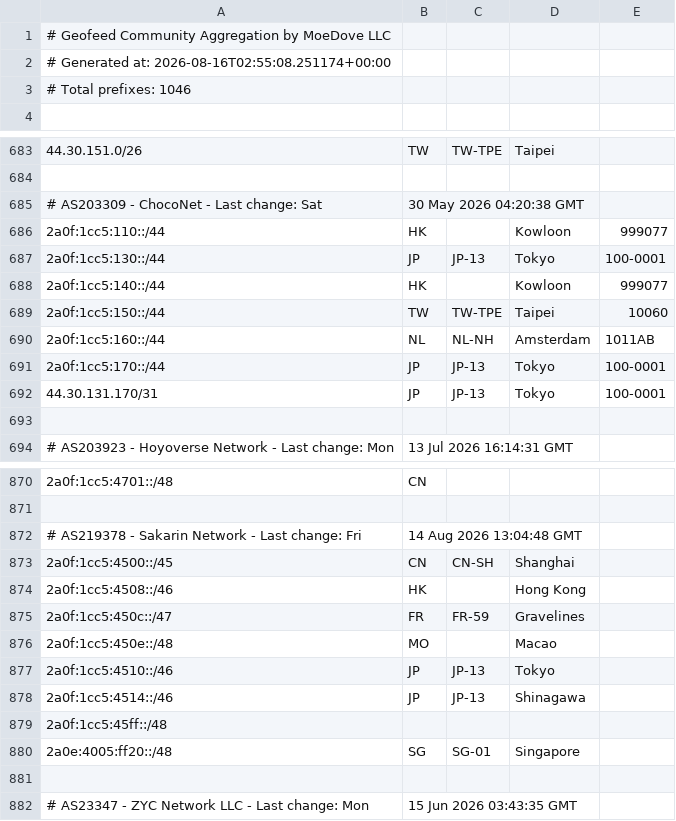
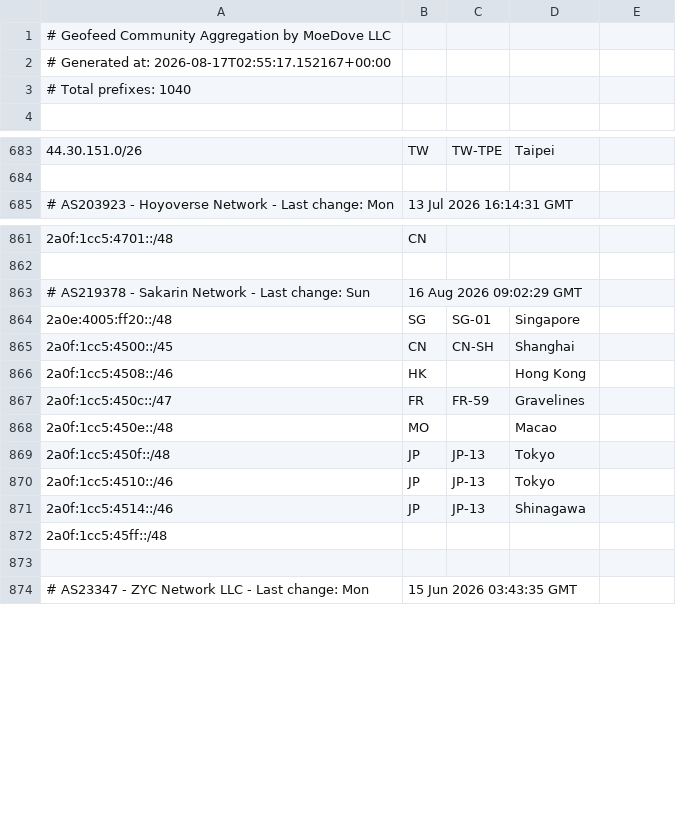
Before and after one commit to MoeDove-LLC/moegeo, a CSV file: output/geofeed.csv, drawn as a sheet; only a part is shown, gaps mark what is left out.

```diff
--- a/output/geofeed.csv
+++ b/output/geofeed.csv
@@ -1,4 +1,4 @@
 # Geofeed Community Aggregation by MoeDove LLC
-# Generated at: 2026-08-16T02:55:08.251174+00:00
-# Total prefixes: 1046
+# Generated at: 2026-08-17T02:55:17.152167+00:00
+# Total prefixes: 1040
 
@@ -684,11 +684,2 @@
 
-# AS203309 - ChocoNet - Last change: Sat, 30 May 2026 04:20:38 GMT
-2a0f:1cc5:110::/44,HK,,Kowloon,999077
-2a0f:1cc5:130::/44,JP,JP-13,Tokyo,100-0001
-2a0f:1cc5:140::/44,HK,,Kowloon,999077
-2a0f:1cc5:150::/44,TW,TW-TPE,Taipei,10060
-2a0f:1cc5:160::/44,NL,NL-NH,Amsterdam,1011AB
-2a0f:1cc5:170::/44,JP,JP-13,Tokyo,100-0001
-44.30.131.170/31,JP,JP-13,Tokyo,100-0001
-
 # AS203923 - Hoyoverse Network - Last change: Mon, 13 Jul 2026 16:14:31 GMT
@@ -871,3 +862,4 @@
 
-# AS219378 - Sakarin Network - Last change: Fri, 14 Aug 2026 13:04:48 GMT
+# AS219378 - Sakarin Network - Last change: Sun, 16 Aug 2026 09:02:29 GMT
+2a0e:4005:ff20::/48,SG,SG-01,Singapore,
 2a0f:1cc5:4500::/45,CN,CN-SH,Shanghai,
@@ -876,2 +868,3 @@
 2a0f:1cc5:450e::/48,MO,,Macao,
+2a0f:1cc5:450f::/48,JP,JP-13,Tokyo,
 2a0f:1cc5:4510::/46,JP,JP-13,Tokyo,
@@ -879,3 +872,2 @@
 2a0f:1cc5:45ff::/48,,,,
-2a0e:4005:ff20::/48,SG,SG-01,Singapore,
 
```
